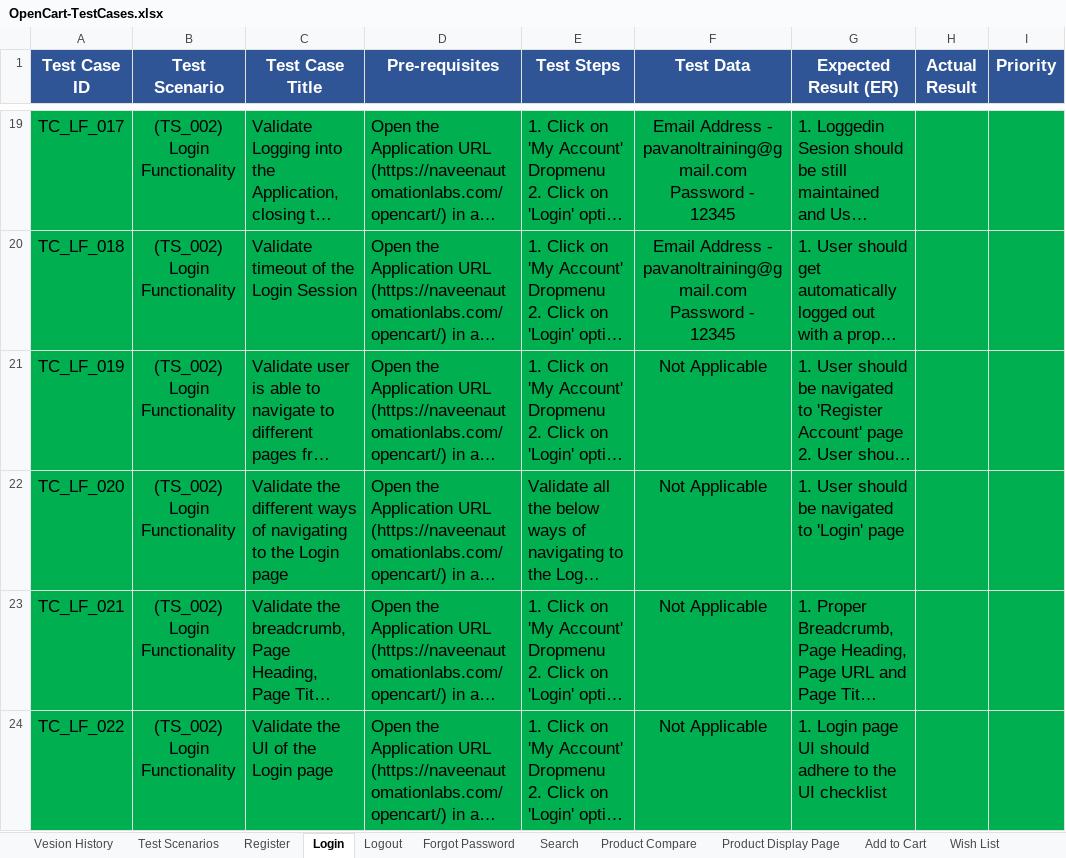
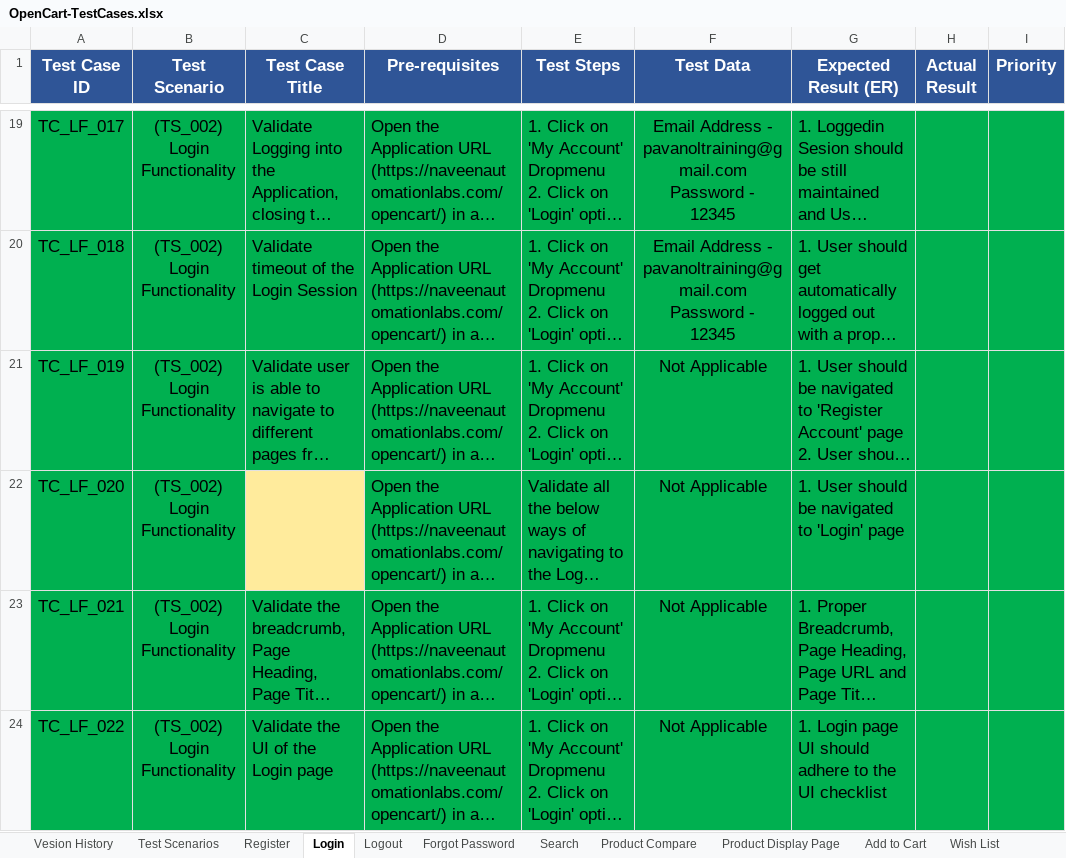
Before and after one commit to aravindanath/Fw_Pom_Jan22, an Excel workbook: OpenCart-TestCases.xlsx, sheet Login, drawn as a sheet; only a part is shown, gaps mark what is left out; long unchanged cells end in …; values as stored, in another font and other column widths than the file's, no borders; conditional formats not drawn; the diff names each change by its address in the sheet, - before the commit and + after, or states it on an @@ line.

```diff
--- a/OpenCart-TestCases.xlsx (sheet Login)
+++ b/OpenCart-TestCases.xlsx (sheet Login)
-C22 (Test Case Title): Validate the different ways of navigating to the Login page
+C22 (Test Case Title): (empty)
-C22 fill: #00B050
+C22 fill: #FFEB9C
```
Also changed, not shown: 4 other files.
